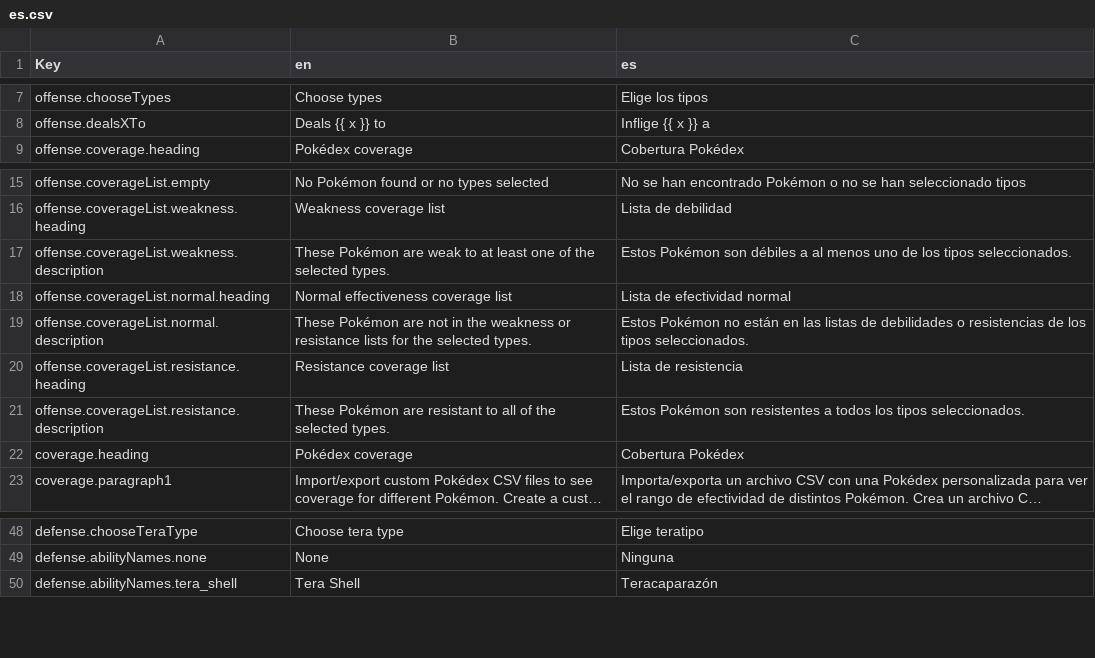
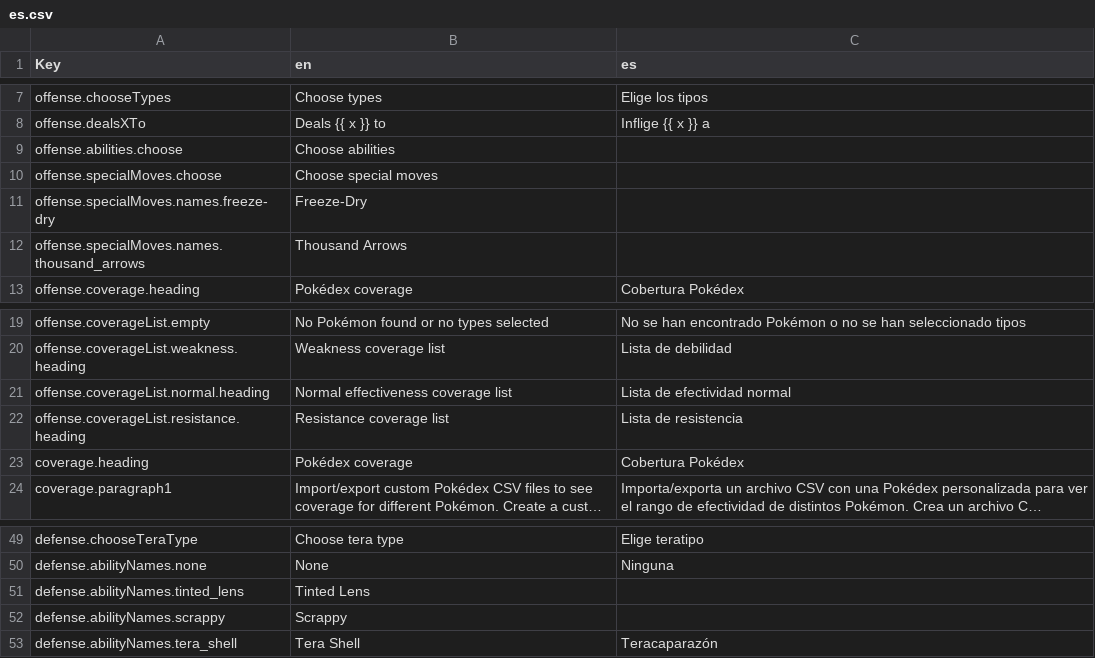
Before and after one commit to wavebeem/pkmn.help, a CSV file: public/translations/es.csv, drawn as a sheet; only a part is shown, gaps mark what is left out; long unchanged cells end in ….

```diff
--- a/public/translations/es.csv
+++ b/public/translations/es.csv
@@ -8,2 +8,6 @@ offense.chooseTypes,Choose types,Elige los tipos
 offense.dealsXTo,Deals {{ x }} to,Inflige {{ x }} a
+offense.abilities.choose,Choose abilities,
+offense.specialMoves.choose,Choose special moves,
+offense.specialMoves.names.freeze-dry,Freeze-Dry,
+offense.specialMoves.names.thousand_arrows,Thousand Arrows,
 offense.coverage.heading,Pokédex coverage,Cobertura Pokédex
@@ -16,7 +20,4 @@ offense.coverageList.empty,No Pokémon found or no types selected,No se han enco
 offense.coverageList.weakness.heading,Weakness coverage list,Lista de debilidad
-offense.coverageList.weakness.description,These Pokémon are weak to at least one of the selected types.,Estos Pokémon son débiles a al menos uno de los tipos seleccionados.
 offense.coverageList.normal.heading,Normal effectiveness coverage list,Lista de efectividad normal
-offense.coverageList.normal.description,These Pokémon are not in the weakness or resistance lists for the selected types.,Estos Pokémon no están en las listas de debilidades o resistencias de los tipos seleccionados.
 offense.coverageList.resistance.heading,Resistance coverage list,Lista de resistencia
-offense.coverageList.resistance.description,These Pokémon are resistant to all of the selected types.,Estos Pokémon son resistentes a todos los tipos seleccionados.
 coverage.heading,Pokédex coverage,Cobertura Pokédex
@@ -49,2 +50,4 @@ defense.chooseTeraType,Choose tera type,Elige teratipo
 defense.abilityNames.none,None,Ninguna
+defense.abilityNames.tinted_lens,Tinted Lens,
+defense.abilityNames.scrappy,Scrappy,
 defense.abilityNames.tera_shell,Tera Shell,Teracaparazón
```
Also changed, not shown: public/translations/de.csv, public/translations/fr.csv, 19 other files.
